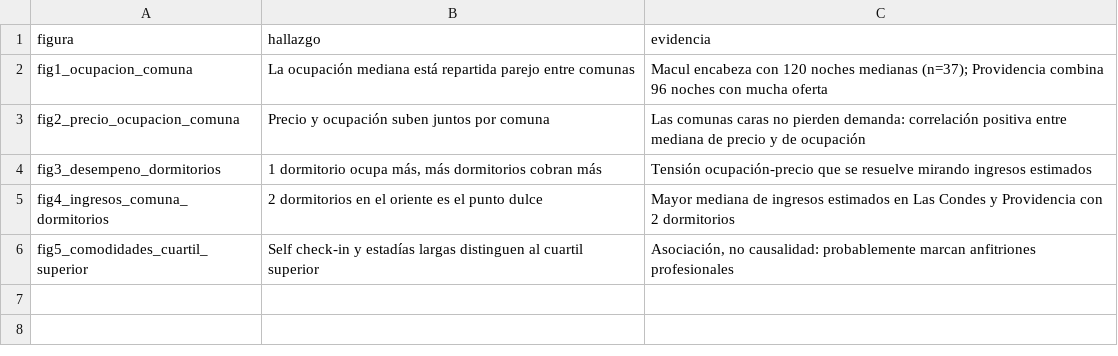
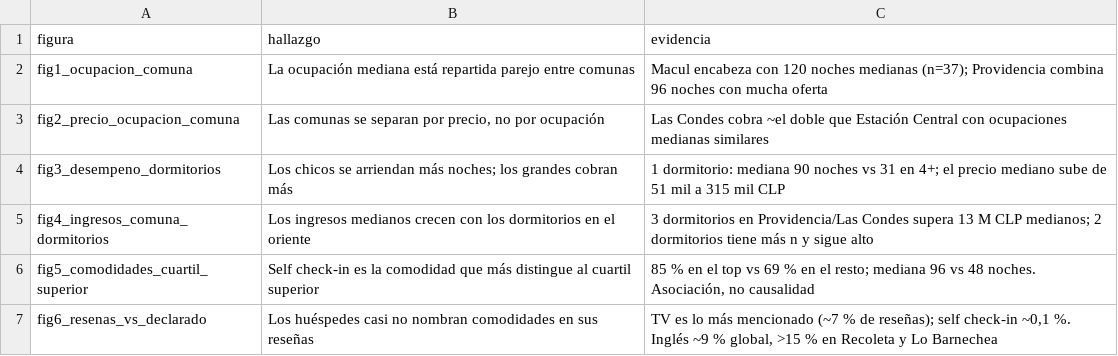
Before and after one commit to RedWolfo10/proyecto-grupo4-mcdi500, a CSV file: docs/hallazgos_f4.csv, drawn as a sheet.

Commit message:
feat: resenas detalladas para idioma (D6) y menciones de amenidades (D11)

```diff
--- a/docs/hallazgos_f4.csv
+++ b/docs/hallazgos_f4.csv
@@ -2,5 +2,6 @@ figura,hallazgo,evidencia
 fig1_ocupacion_comuna,La ocupación mediana está repartida parejo entre comunas,Macul encabeza con 120 noches medianas (n=37); Providencia combina 96 noches con mucha oferta
-fig2_precio_ocupacion_comuna,Precio y ocupación suben juntos por comuna,Las comunas caras no pierden demanda: correlación positiva entre mediana de precio y de ocupación
-fig3_desempeno_dormitorios,"1 dormitorio ocupa más, más dormitorios cobran más",Tensión ocupación-precio que se resuelve mirando ingresos estimados
-fig4_ingresos_comuna_dormitorios,2 dormitorios en el oriente es el punto dulce,Mayor mediana de ingresos estimados en Las Condes y Providencia con 2 dormitorios
-fig5_comodidades_cuartil_superior,Self check-in y estadías largas distinguen al cuartil superior,"Asociación, no causalidad: probablemente marcan anfitriones profesionales"
+fig2_precio_ocupacion_comuna,"Las comunas se separan por precio, no por ocupación",Las Condes cobra ~el doble que Estación Central con ocupaciones medianas similares
+fig3_desempeno_dormitorios,Los chicos se arriendan más noches; los grandes cobran más,1 dormitorio: mediana 90 noches vs 31 en 4+; el precio mediano sube de 51 mil a 315 mil CLP
+fig4_ingresos_comuna_dormitorios,Los ingresos medianos crecen con los dormitorios en el oriente,3 dormitorios en Providencia/Las Condes supera 13 M CLP medianos; 2 dormitorios tiene más n y sigue alto
+fig5_comodidades_cuartil_superior,Self check-in es la comodidad que más distingue al cuartil superior,"85 % en el top vs 69 % en el resto; mediana 96 vs 48 noches. Asociación, no causalidad"
+fig6_resenas_vs_declarado,Los huéspedes casi no nombran comodidades en sus reseñas,"TV es lo más mencionado (~7 % de reseñas); self check-in ~0,1 %. Inglés ~9 % global, >15 % en Recoleta y Lo Barnechea"
```
Also changed, not shown: docs/vinculacion_mapa_conceptual.csv, 8 other files.
